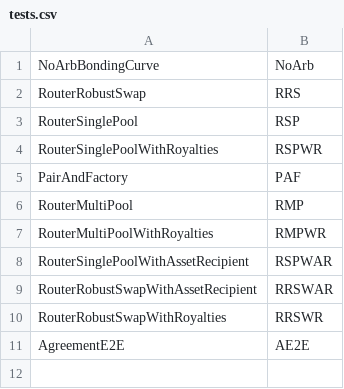
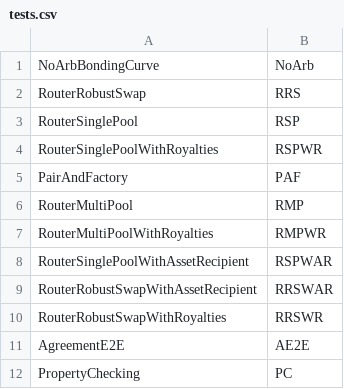
Before and after one commit to sudoswap/lssvm2, a CSV file: src/testgen-scripts/tests.csv, drawn as a sheet; the diff names each change by its address in the sheet, - before the commit and + after, or states it on an @@ line.

Commit message:
add wip tests for property checking

```diff
--- a/src/testgen-scripts/tests.csv
+++ b/src/testgen-scripts/tests.csv
+row 12: PropertyChecking | PC
```
Also changed, not shown: 12 other files.
